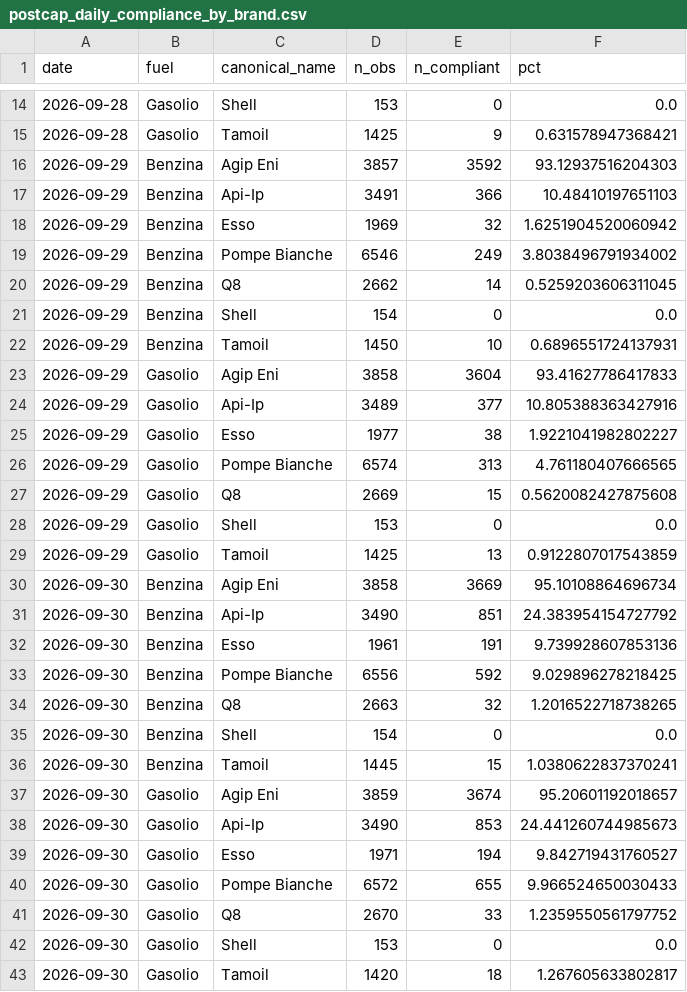
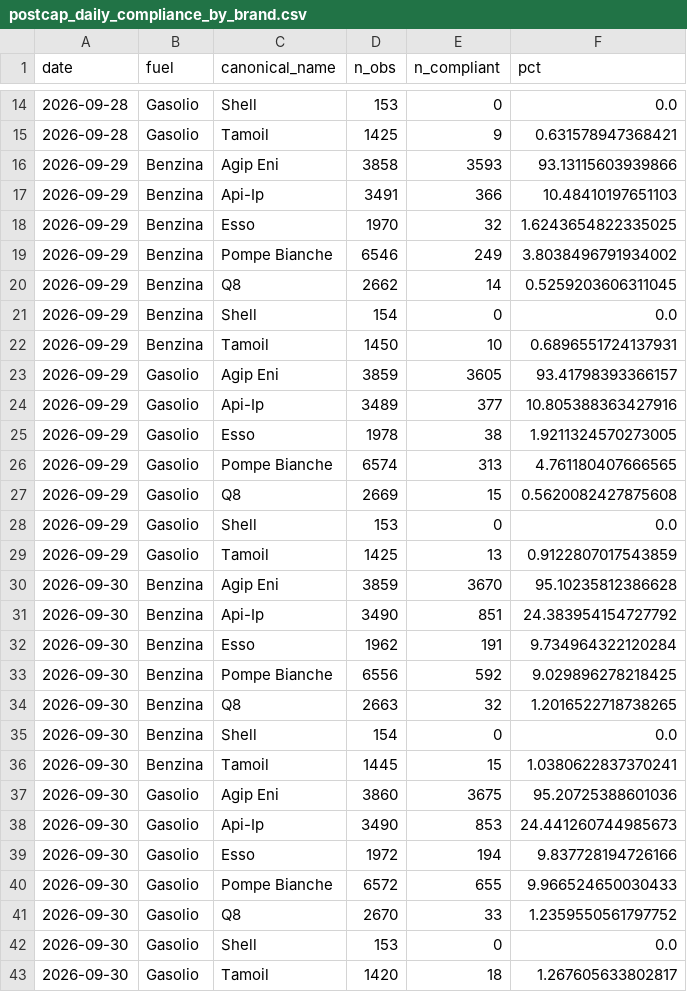
Before and after one commit to paluigi-moltis/fuel-private-price-cap, a CSV file: output/tables/postcap_daily_compliance_by_brand.csv, drawn as a sheet; only a part is shown, gaps mark what is left out; the diff covers the shown part only.

```diff
--- a/output/tables/postcap_daily_compliance_by_brand.csv
+++ b/output/tables/postcap_daily_compliance_by_brand.csv
@@ -15,5 +15,5 @@ date,fuel,canonical_name,n_obs,n_compliant,pct
 2026-09-28,Gasolio,Tamoil,1425,9,0.631578947368421
-2026-09-29,Benzina,Agip Eni,3857,3592,93.12937516204303
+2026-09-29,Benzina,Agip Eni,3858,3593,93.13115603939866
 2026-09-29,Benzina,Api-Ip,3491,366,10.48410197651103
-2026-09-29,Benzina,Esso,1969,32,1.6251904520060942
+2026-09-29,Benzina,Esso,1970,32,1.6243654822335025
 2026-09-29,Benzina,Pompe Bianche,6546,249,3.8038496791934002
@@ -22,5 +22,5 @@ date,fuel,canonical_name,n_obs,n_compliant,pct
 2026-09-29,Benzina,Tamoil,1450,10,0.6896551724137931
-2026-09-29,Gasolio,Agip Eni,3858,3604,93.41627786417833
+2026-09-29,Gasolio,Agip Eni,3859,3605,93.41798393366157
 2026-09-29,Gasolio,Api-Ip,3489,377,10.805388363427916
-2026-09-29,Gasolio,Esso,1977,38,1.9221041982802227
+2026-09-29,Gasolio,Esso,1978,38,1.9211324570273005
 2026-09-29,Gasolio,Pompe Bianche,6574,313,4.761180407666565
@@ -29,5 +29,5 @@ date,fuel,canonical_name,n_obs,n_compliant,pct
 2026-09-29,Gasolio,Tamoil,1425,13,0.9122807017543859
-2026-09-30,Benzina,Agip Eni,3858,3669,95.10108864696734
+2026-09-30,Benzina,Agip Eni,3859,3670,95.10235812386628
 2026-09-30,Benzina,Api-Ip,3490,851,24.383954154727792
-2026-09-30,Benzina,Esso,1961,191,9.739928607853136
+2026-09-30,Benzina,Esso,1962,191,9.734964322120284
 2026-09-30,Benzina,Pompe Bianche,6556,592,9.029896278218425
@@ -36,5 +36,5 @@ date,fuel,canonical_name,n_obs,n_compliant,pct
 2026-09-30,Benzina,Tamoil,1445,15,1.0380622837370241
-2026-09-30,Gasolio,Agip Eni,3859,3674,95.20601192018657
+2026-09-30,Gasolio,Agip Eni,3860,3675,95.20725388601036
 2026-09-30,Gasolio,Api-Ip,3490,853,24.441260744985673
-2026-09-30,Gasolio,Esso,1971,194,9.842719431760527
+2026-09-30,Gasolio,Esso,1972,194,9.837728194726166
 2026-09-30,Gasolio,Pompe Bianche,6572,655,9.966524650030433
```
Also changed, not shown: 14 added rows and 84 edited cells elsewhere in this file, output/tables/brand_daily_prices.csv, output/tables/cap_compliance_daily.csv, 45 other files.
